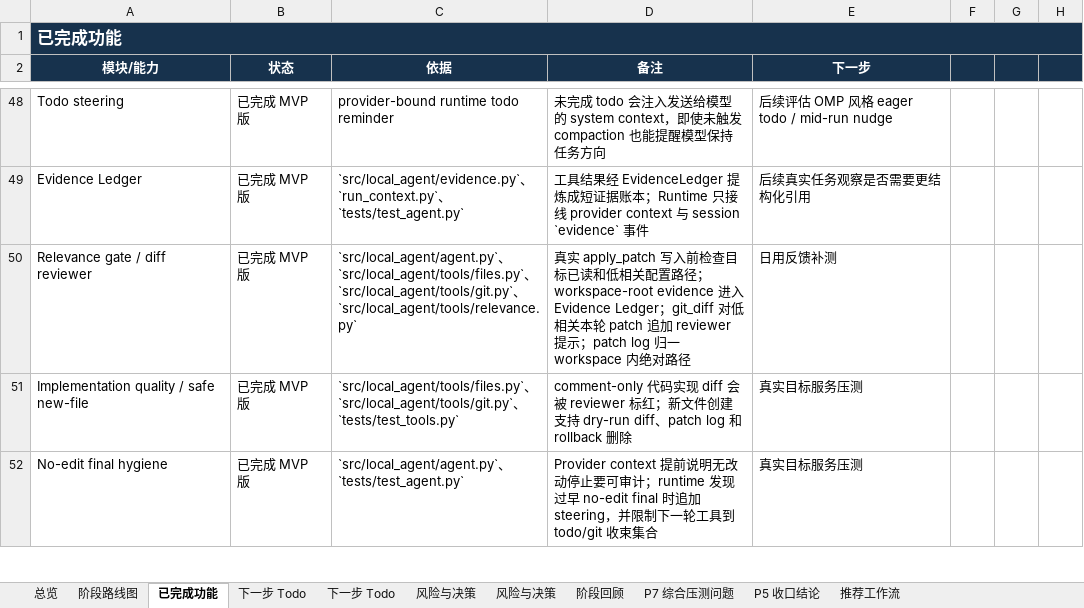
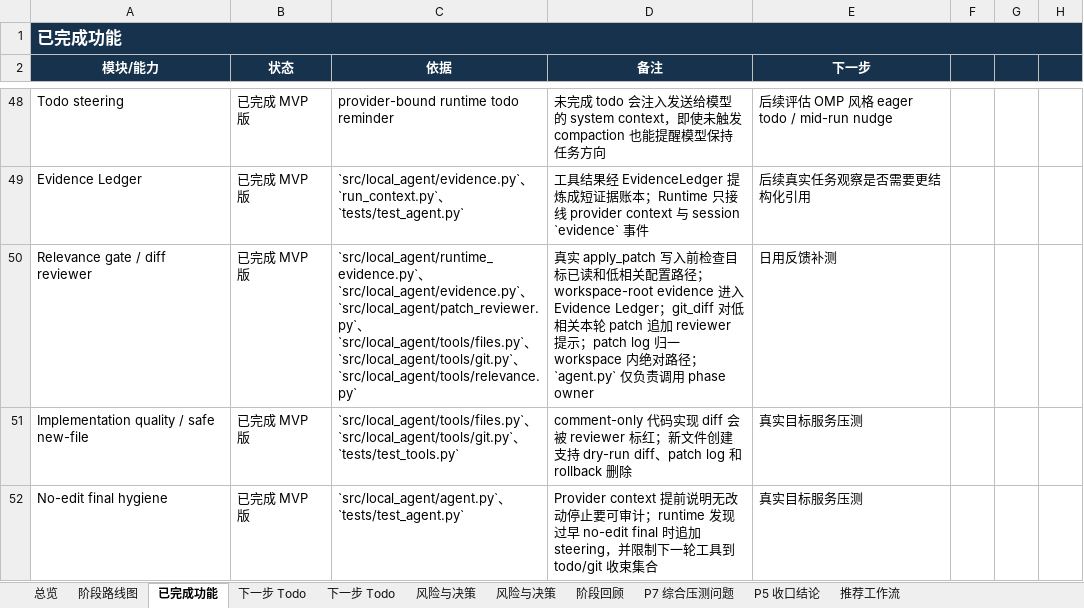
Before and after one commit to noone6931/lca-private-handoff-20260803, an Excel workbook: docs/local-coding-agent-project-management.xlsx, sheet 已完成功能, drawn as a sheet; only a part is shown, gaps mark what is left out; values as stored, in another font and other column widths than the file's, no borders; the diff names each change by its address in the sheet, - before the commit and + after, or states it on an @@ line.

```diff
--- a/docs/local-coding-agent-project-management.xlsx (sheet 已完成功能)
+++ b/docs/local-coding-agent-project-management.xlsx (sheet 已完成功能)
-C50 (依据): `src/local_agent/agent.py`、`src/local_agent/tools/files.py`…
+C50 (依据): `src/local_agent/runtime_evidence.py`、`src/local_agent/evidence.py`、`src/local_agent/patch_reviewer.py`、`src/local_agent/tools/files.py`…
-D50 (备注): …绝对路径
+D50 (备注): …绝对路径；`agent.py` 仅负责调用 phase owner
```
Also changed, not shown: sheet 下一步 Todo, 2 other files.
